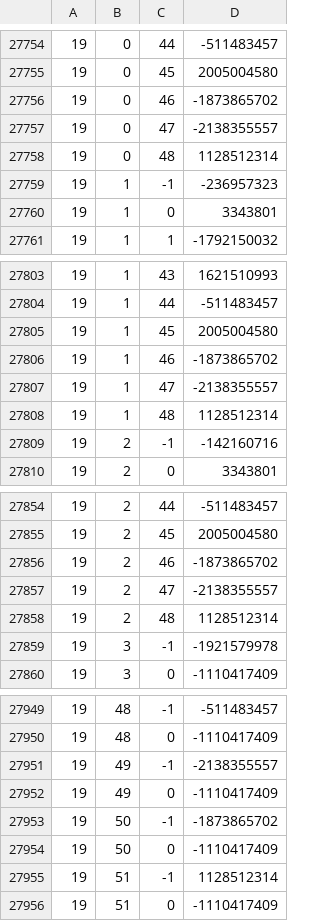
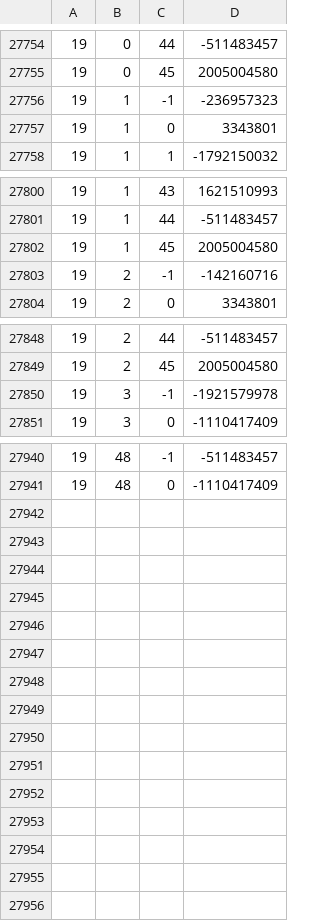
Before and after one commit to Joshua-F/cache-names, a TSV file: name-hashes.tsv, drawn as a sheet; only a part is shown, gaps mark what is left out; the diff names each change by its address in the sheet, - before the commit and + after, or states it on an @@ line.

```diff
--- a/name-hashes.tsv
+++ b/name-hashes.tsv
-row 27756: 19 | 0 | 46 | -1873865702
-row 27757: 19 | 0 | 47 | -2138355557
-row 27758: 19 | 0 | 48 | 1128512314
-row 27806: 19 | 1 | 46 | -1873865702
-row 27807: 19 | 1 | 47 | -2138355557
-row 27808: 19 | 1 | 48 | 1128512314
-row 27856: 19 | 2 | 46 | -1873865702
-row 27857: 19 | 2 | 47 | -2138355557
-row 27858: 19 | 2 | 48 | 1128512314
-row 27951: 19 | 49 | -1 | -2138355557
-row 27952: 19 | 49 | 0 | -1110417409
-row 27953: 19 | 50 | -1 | -1873865702
-row 27954: 19 | 50 | 0 | -1110417409
-row 27955: 19 | 51 | -1 | 1128512314
-row 27956: 19 | 51 | 0 | -1110417409
```
Also changed, not shown: names.tsv.
